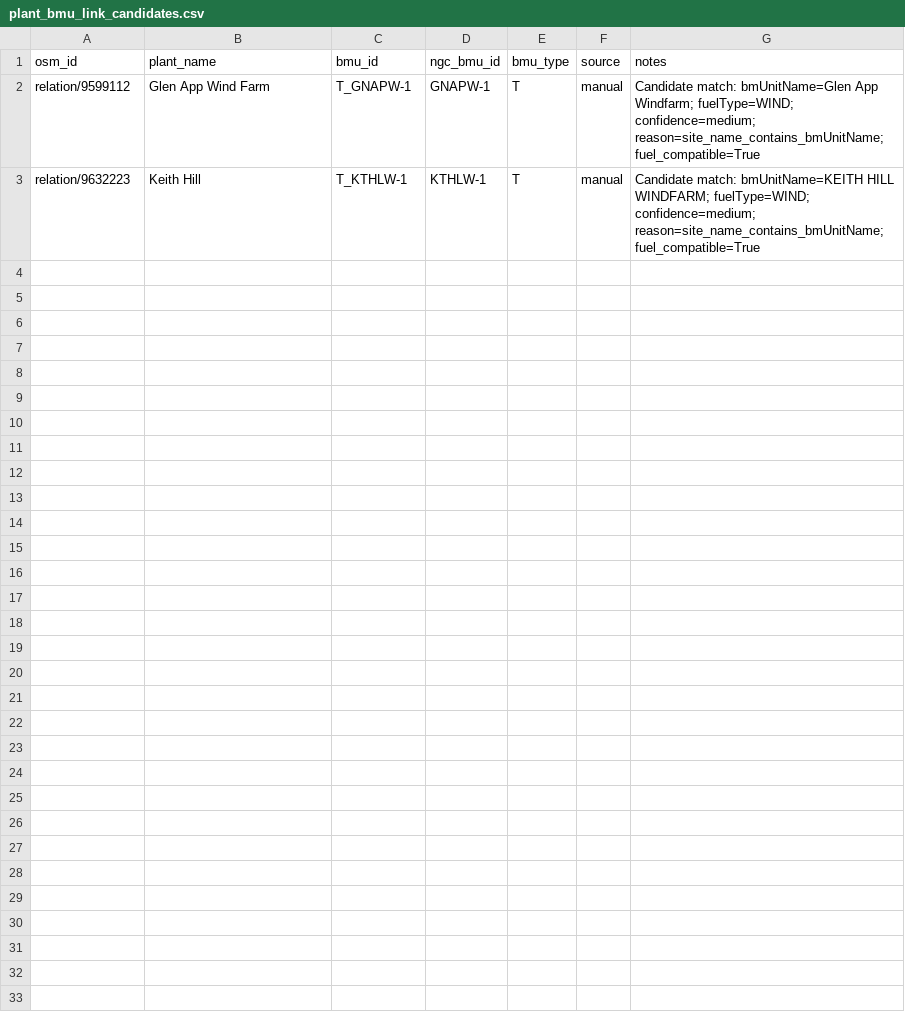
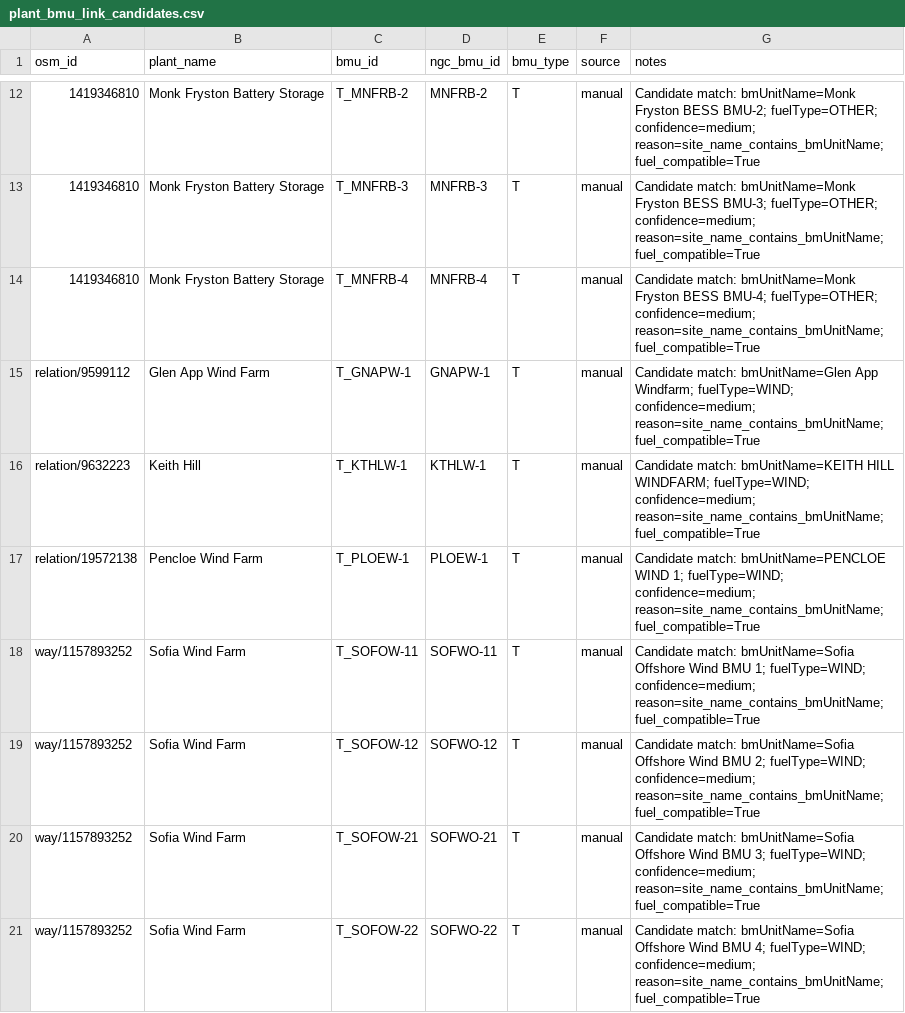
Before and after one commit to PatrickAvis/gb-grid-visualiser, a CSV file: data/regions/uk/reference/generated/plant_bmu_link_candidates.csv, drawn as a sheet; only a part is shown, gaps mark what is left out; the diff covers the shown part only.

Commit message:
Add ETYS connectivity and satellite previews; refresh UK grid data

```diff
--- a/data/regions/uk/reference/generated/plant_bmu_link_candidates.csv
+++ b/data/regions/uk/reference/generated/plant_bmu_link_candidates.csv
@@ -2,2 +12,10 @@ osm_id,plant_name,bmu_id,ngc_bmu_id,bmu_type,source,notes
+1419346810,Monk Fryston Battery Storage,T_MNFRB-2,MNFRB-2,T,manual,Candidate match: bmUnitName=Monk Fryston BESS BMU-2; fuelType=OTHER; confidence=medium; reason=site_name_contains_bmUnitName; fuel_compatible=True
+1419346810,Monk Fryston Battery Storage,T_MNFRB-3,MNFRB-3,T,manual,Candidate match: bmUnitName=Monk Fryston BESS BMU-3; fuelType=OTHER; confidence=medium; reason=site_name_contains_bmUnitName; fuel_compatible=True
+1419346810,Monk Fryston Battery Storage,T_MNFRB-4,MNFRB-4,T,manual,Candidate match: bmUnitName=Monk Fryston BESS BMU-4; fuelType=OTHER; confidence=medium; reason=site_name_contains_bmUnitName; fuel_compatible=True
 relation/9599112,Glen App Wind Farm,T_GNAPW-1,GNAPW-1,T,manual,Candidate match: bmUnitName=Glen App Windfarm; fuelType=WIND; confidence=medium; reason=site_name_contains_bmUnitName; fuel_compatible=True
 relation/9632223,Keith Hill,T_KTHLW-1,KTHLW-1,T,manual,Candidate match: bmUnitName=KEITH HILL WINDFARM; fuelType=WIND; confidence=medium; reason=site_name_contains_bmUnitName; fuel_compatible=True
+relation/19572138,Pencloe Wind Farm,T_PLOEW-1,PLOEW-1,T,manual,Candidate match: bmUnitName=PENCLOE WIND 1; fuelType=WIND; confidence=medium; reason=site_name_contains_bmUnitName; fuel_compatible=True
+way/1157893252,Sofia Wind Farm,T_SOFOW-11,SOFWO-11,T,manual,Candidate match: bmUnitName=Sofia Offshore Wind BMU 1; fuelType=WIND; confidence=medium; reason=site_name_contains_bmUnitName; fuel_compatible=True
+way/1157893252,Sofia Wind Farm,T_SOFOW-12,SOFWO-12,T,manual,Candidate match: bmUnitName=Sofia Offshore Wind BMU 2; fuelType=WIND; confidence=medium; reason=site_name_contains_bmUnitName; fuel_compatible=True
+way/1157893252,Sofia Wind Farm,T_SOFOW-21,SOFWO-21,T,manual,Candidate match: bmUnitName=Sofia Offshore Wind BMU 3; fuelType=WIND; confidence=medium; reason=site_name_contains_bmUnitName; fuel_compatible=True
+way/1157893252,Sofia Wind Farm,T_SOFOW-22,SOFWO-22,T,manual,Candidate match: bmUnitName=Sofia Offshore Wind BMU 4; fuelType=WIND; confidence=medium; reason=site_name_contains_bmUnitName; fuel_compatible=True
```
Also changed, not shown: 10 added rows elsewhere in this file, data/regions/uk/reference/editable/bmu_connection_sites.csv, data/regions/uk/reference/editable/connection_site_substations.csv, 55 other files.
